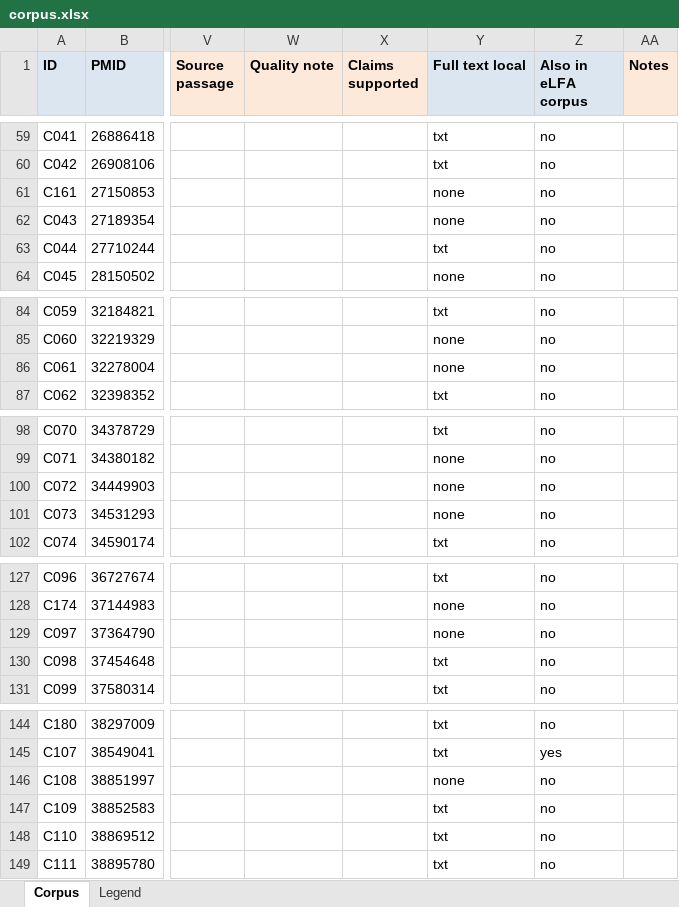
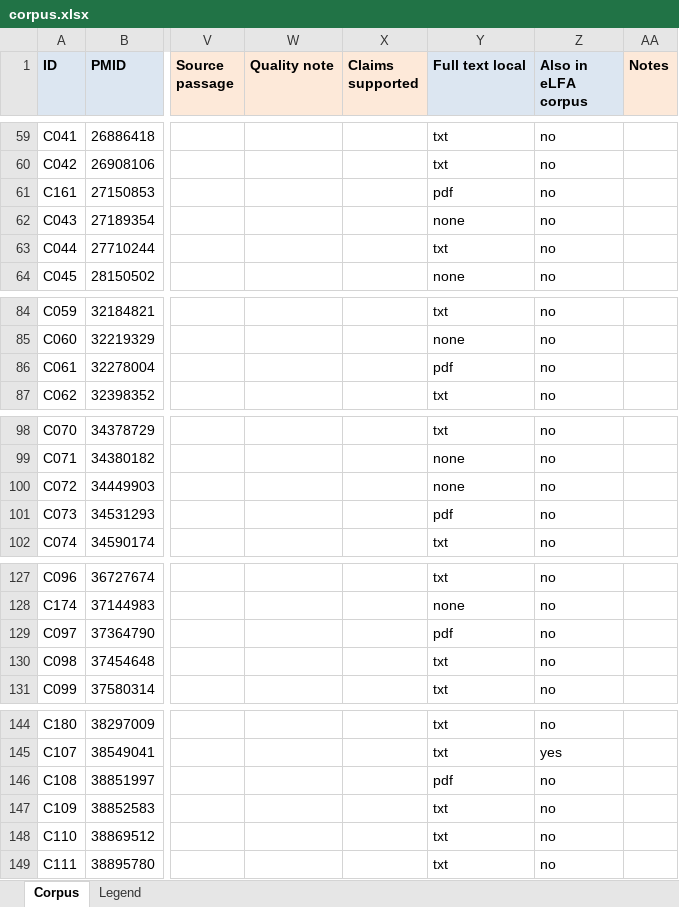
Before and after one commit to ojaysonmez/insulin-resistance, an Excel workbook: corpus/corpus.xlsx, sheet Corpus, drawn as a sheet; only a part is shown, gaps mark what is left out; values as stored, in another font and other column widths than the file's, no borders; the diff covers the shown part only; the diff names each change by its address in the sheet, - before the commit and + after, or states it on an @@ line.

```diff
--- a/corpus/corpus.xlsx (sheet Corpus)
+++ b/corpus/corpus.xlsx (sheet Corpus)
-Y61 (Full text local): none
+Y61 (Full text local): pdf
-Y86 (Full text local): none
+Y86 (Full text local): pdf
-Y101 (Full text local): none
+Y101 (Full text local): pdf
-Y129 (Full text local): none
+Y129 (Full text local): pdf
-Y146 (Full text local): none
+Y146 (Full text local): pdf
```
Also changed, not shown: 3 edited cells elsewhere in this sheet, 6 other files.
